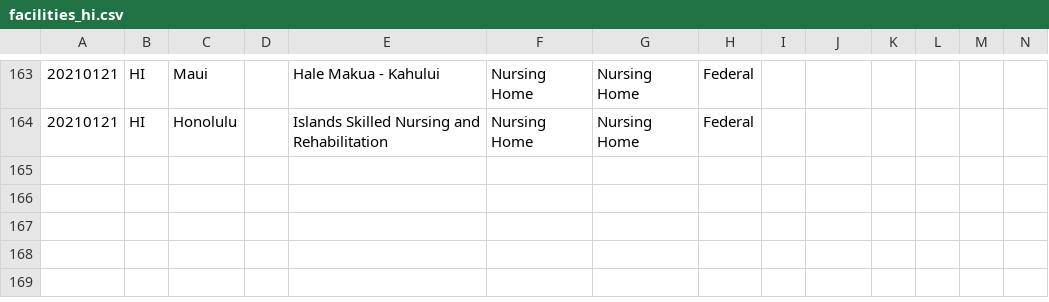
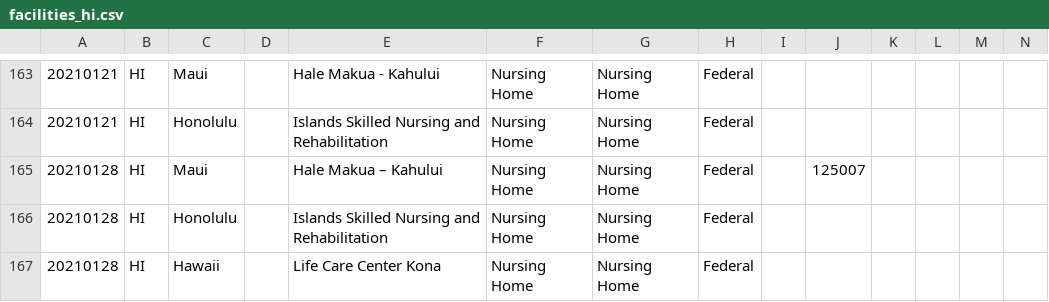
Before and after one commit to COVID19Tracking/long-term-care-data, a CSV file: facilities_hi.csv, drawn as a sheet; only a part is shown, gaps mark what is left out; rows hold the shown columns only; the diff names each change by its address in the sheet, - before the commit and + after, or states it on an @@ line.

```diff
--- a/facilities_hi.csv
+++ b/facilities_hi.csv
+row 165: 20210128 | HI | Maui |  | Hale Makua – Kahului | Nursing Home | Nursing Home | Federal |  | 125007
+row 166: 20210128 | HI | Honolulu |  | Islands Skilled Nursing and Rehabilitation | Nursing Home | Nursing Home | Federal
+row 167: 20210128 | HI | Hawaii |  | Life Care Center Kona | Nursing Home | Nursing Home | Federal
```
Also changed, not shown: facilities_dc.csv, facilities_de.csv, 26 other files.
